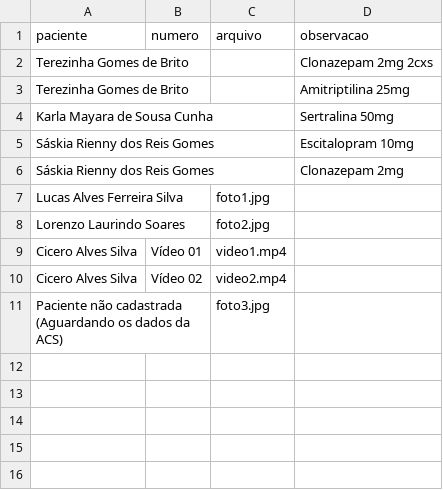
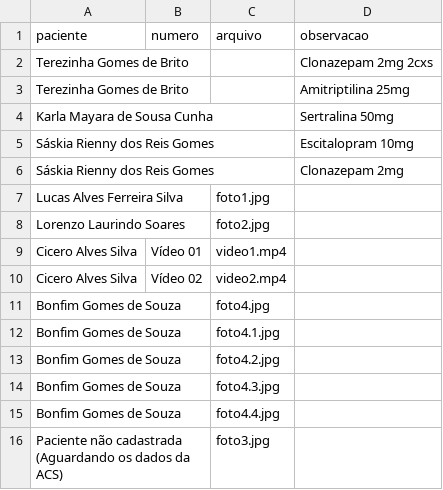
Before and after one commit to psfaltiplano/psfaltiplano, a CSV file: images/pacientes.csv, drawn as a sheet; the diff names each change by its address in the sheet, - before the commit and + after, or states it on an @@ line.

Commit message:
Update pacientes.csv

```diff
--- a/images/pacientes.csv
+++ b/images/pacientes.csv
+row 11: Bonfim Gomes de Souza |  | foto4.jpg
+row 12: Bonfim Gomes de Souza |  | foto4.1.jpg
+row 13: Bonfim Gomes de Souza |  | foto4.2.jpg
+row 14: Bonfim Gomes de Souza |  | foto4.3.jpg
+row 15: Bonfim Gomes de Souza |  | foto4.4.jpg
```
